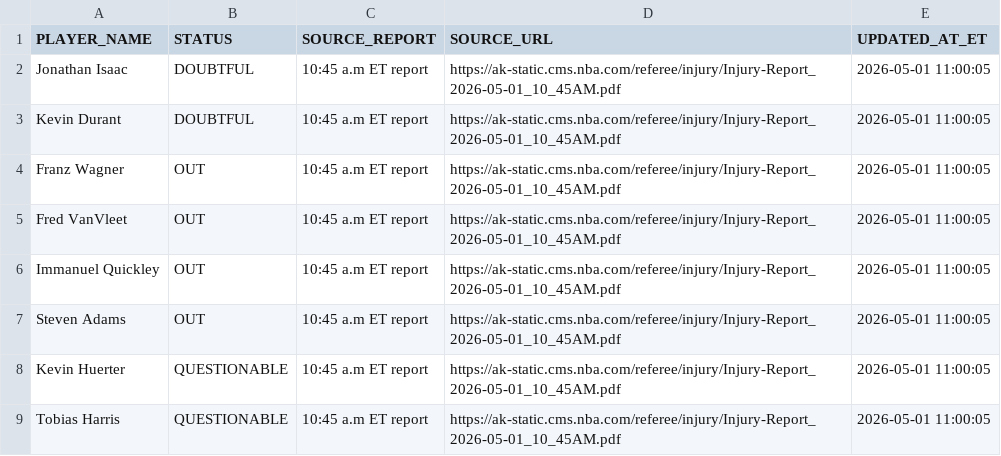
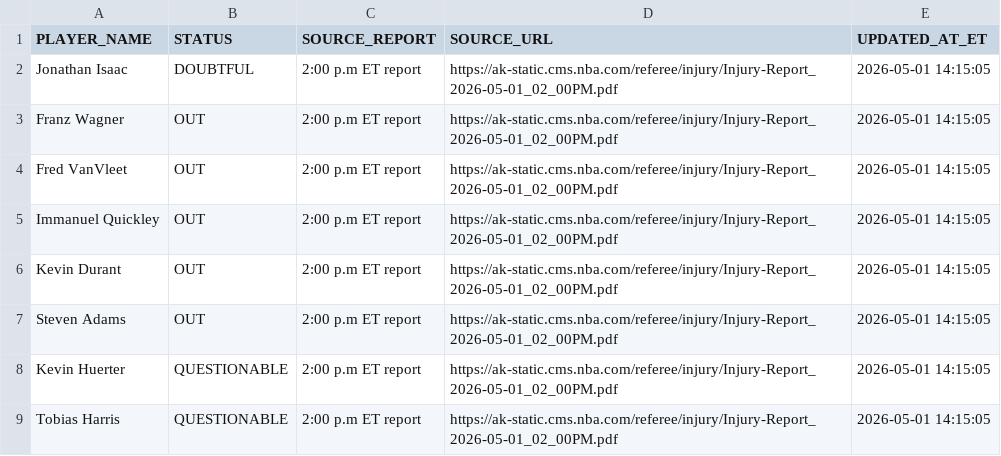
Before and after one commit to syocum9422-blip/edgeranked-site, a CSV file: injured_players.csv, drawn as a sheet.

```diff
--- a/injured_players.csv
+++ b/injured_players.csv
@@ -1,9 +1,9 @@
 PLAYER_NAME,STATUS,SOURCE_REPORT,SOURCE_URL,UPDATED_AT_ET
-Jonathan Isaac,DOUBTFUL,10:45 a.m ET report,https://ak-static.cms.nba.com/referee/injury/Injury-Report_2026-05-01_10_45AM.pdf,2026-05-01 11:00:05
-Kevin Durant,DOUBTFUL,10:45 a.m ET report,https://ak-static.cms.nba.com/referee/injury/Injury-Report_2026-05-01_10_45AM.pdf,2026-05-01 11:00:05
-Franz Wagner,OUT,10:45 a.m ET report,https://ak-static.cms.nba.com/referee/injury/Injury-Report_2026-05-01_10_45AM.pdf,2026-05-01 11:00:05
-Fred VanVleet,OUT,10:45 a.m ET report,https://ak-static.cms.nba.com/referee/injury/Injury-Report_2026-05-01_10_45AM.pdf,2026-05-01 11:00:05
-Immanuel Quickley,OUT,10:45 a.m ET report,https://ak-static.cms.nba.com/referee/injury/Injury-Report_2026-05-01_10_45AM.pdf,2026-05-01 11:00:05
-Steven Adams,OUT,10:45 a.m ET report,https://ak-static.cms.nba.com/referee/injury/Injury-Report_2026-05-01_10_45AM.pdf,2026-05-01 11:00:05
-Kevin Huerter,QUESTIONABLE,10:45 a.m ET report,https://ak-static.cms.nba.com/referee/injury/Injury-Report_2026-05-01_10_45AM.pdf,2026-05-01 11:00:05
-Tobias Harris,QUESTIONABLE,10:45 a.m ET report,https://ak-static.cms.nba.com/referee/injury/Injury-Report_2026-05-01_10_45AM.pdf,2026-05-01 11:00:05
+Jonathan Isaac,DOUBTFUL,2:00 p.m ET report,https://ak-static.cms.nba.com/referee/injury/Injury-Report_2026-05-01_02_00PM.pdf,2026-05-01 14:15:05
+Franz Wagner,OUT,2:00 p.m ET report,https://ak-static.cms.nba.com/referee/injury/Injury-Report_2026-05-01_02_00PM.pdf,2026-05-01 14:15:05
+Fred VanVleet,OUT,2:00 p.m ET report,https://ak-static.cms.nba.com/referee/injury/Injury-Report_2026-05-01_02_00PM.pdf,2026-05-01 14:15:05
+Immanuel Quickley,OUT,2:00 p.m ET report,https://ak-static.cms.nba.com/referee/injury/Injury-Report_2026-05-01_02_00PM.pdf,2026-05-01 14:15:05
+Kevin Durant,OUT,2:00 p.m ET report,https://ak-static.cms.nba.com/referee/injury/Injury-Report_2026-05-01_02_00PM.pdf,2026-05-01 14:15:05
+Steven Adams,OUT,2:00 p.m ET report,https://ak-static.cms.nba.com/referee/injury/Injury-Report_2026-05-01_02_00PM.pdf,2026-05-01 14:15:05
+Kevin Huerter,QUESTIONABLE,2:00 p.m ET report,https://ak-static.cms.nba.com/referee/injury/Injury-Report_2026-05-01_02_00PM.pdf,2026-05-01 14:15:05
+Tobias Harris,QUESTIONABLE,2:00 p.m ET report,https://ak-static.cms.nba.com/referee/injury/Injury-Report_2026-05-01_02_00PM.pdf,2026-05-01 14:15:05
```
Also changed, not shown: Projections_app_view.csv, lines_today.csv, 1 other file.
